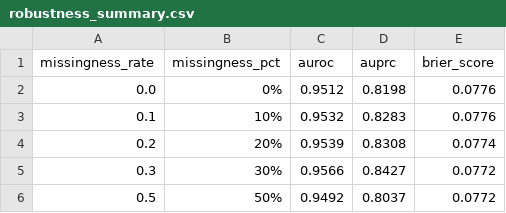
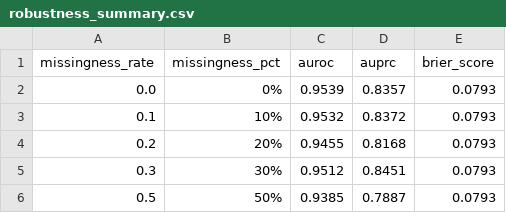
Before and after one commit to pujansonani/Medguard-AI, a CSV file: reports/tables/robustness_summary.csv, drawn as a sheet.

```diff
--- a/reports/tables/robustness_summary.csv
+++ b/reports/tables/robustness_summary.csv
@@ -1,6 +1,6 @@
 missingness_rate,missingness_pct,auroc,auprc,brier_score
-0.0,0%,0.9512,0.8198,0.0776
-0.1,10%,0.9532,0.8283,0.0776
-0.2,20%,0.9539,0.8308,0.0774
-0.3,30%,0.9566,0.8427,0.0772
-0.5,50%,0.9492,0.8037,0.0772
+0.0,0%,0.9539,0.8357,0.0793
+0.1,10%,0.9532,0.8372,0.0793
+0.2,20%,0.9455,0.8168,0.0793
+0.3,30%,0.9512,0.8451,0.0793
+0.5,50%,0.9385,0.7887,0.0793
```
Also changed, not shown: experiments/artifacts/ablation_table.csv, reports/tables/model_comparison.csv, 48 other files.
